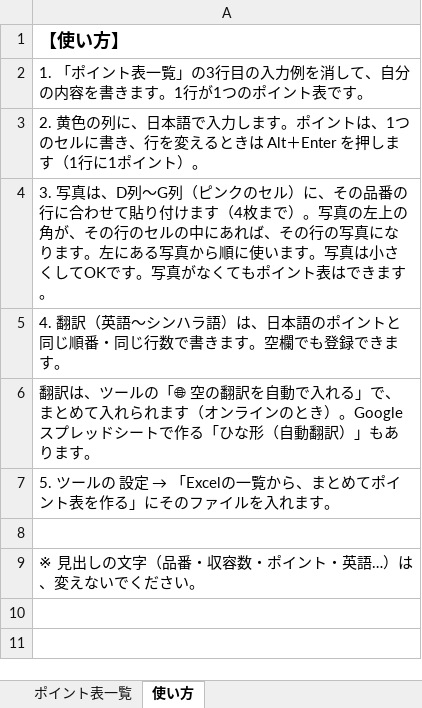
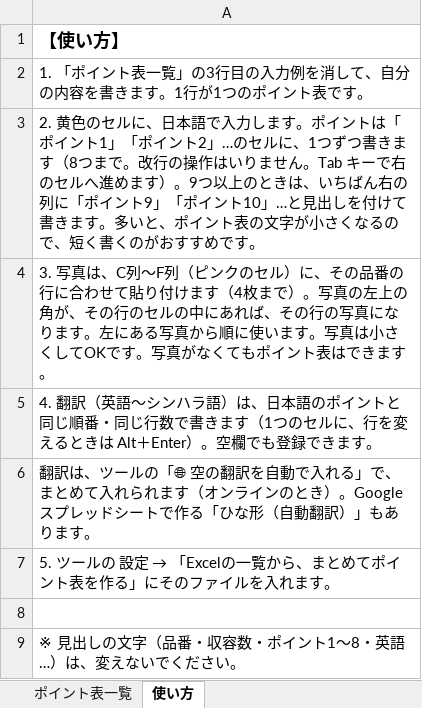
Before and after one commit to overbridge038-lnk/point-shogo, an Excel workbook: dev/sample/ポイント表一覧_ひな形.xlsx, sheet 使い方, drawn as a sheet; values as stored, in another font and other column widths than the file's, no borders; the diff names each change by its address in the sheet, - before the commit and + after, or states it on an @@ line.

```diff
--- a/dev/sample/ポイント表一覧_ひな形.xlsx (sheet 使い方)
+++ b/dev/sample/ポイント表一覧_ひな形.xlsx (sheet 使い方)
-A3: 2. 黄色の列に、日本語で入力します。ポイントは、1つのセルに書き、行を変えるときは Alt＋Enter を押します（1行に1ポイント）。
+A3: 2. 黄色のセルに、日本語で入力します。ポイントは「ポイント1」「ポイント2」…のセルに、1つずつ書きます（8つまで。改行の操作はいりません。Tab キーで右のセルへ進めます）。9つ以上のときは、いちばん右の列に「ポイント9」「ポイント10」…と見出しを付けて書きます。多いと、ポイント表の文字が小さくなるので、短く書くのがおすすめです。
-A4: …写真は、D列〜G列（ピン…
+A4: …写真は、C列〜F列（ピン…
-A5: …書きます。空欄で…
+A5: …書きます（1つのセルに、行を変えるときは Alt＋Enter）。空欄で…
-A9: ※ 見出しの文字（品番・収容数・ポイント・英語…）は、変えないでください。
+A9: ※ 見出しの文字（品番・収容数・ポイント1〜8・英語…）は、変えないでください。
```
Also changed, not shown: sheet ポイント表一覧, dev/sample/ポイント表一覧_ひな形（自動翻訳）.xlsx, 12 other files.
